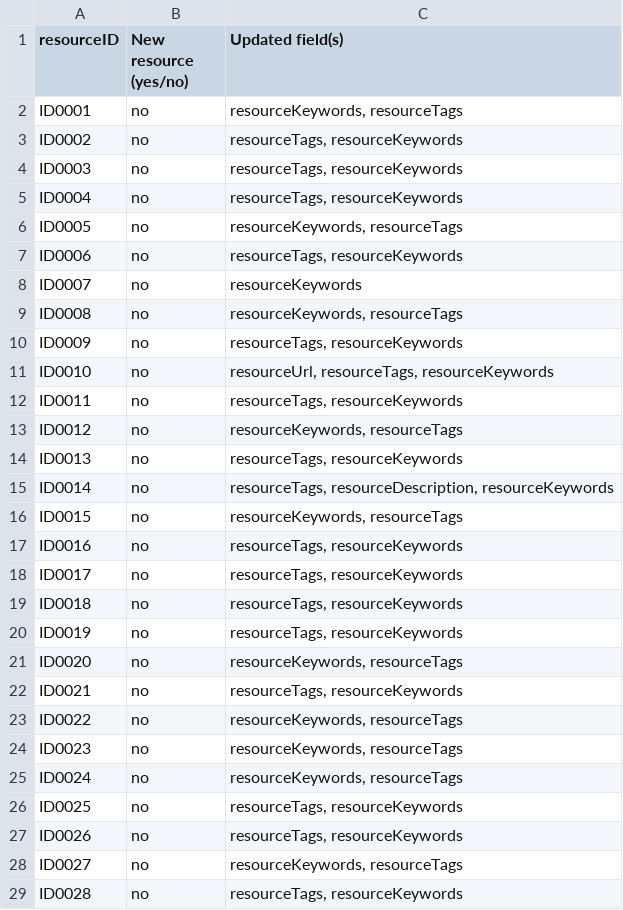
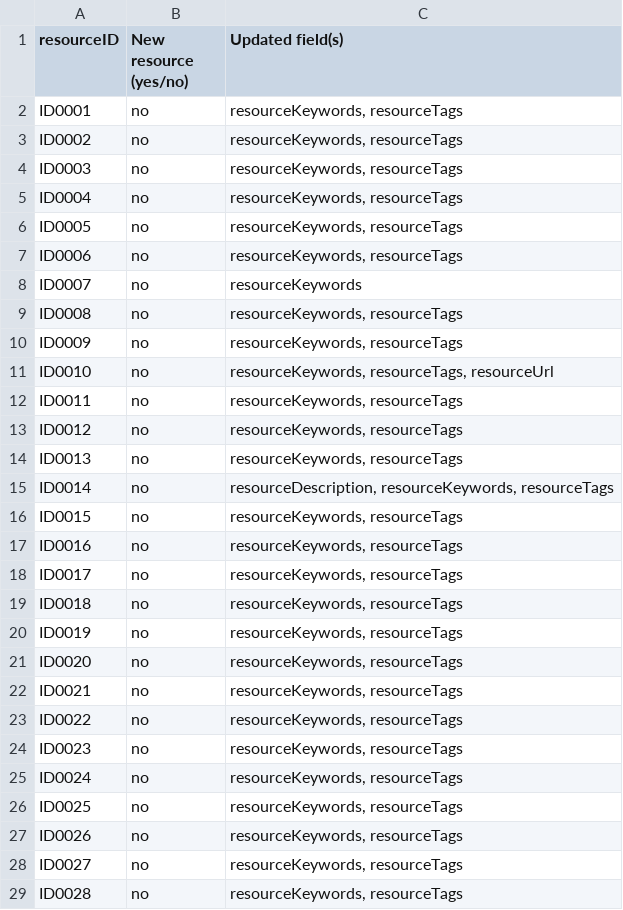
Before and after one commit to EATRIS/motbx, a CSV file: resources/summary/changelog_v0.0.1.csv, drawn as a sheet; only a part is shown; the diff covers the shown part only.

```diff
--- a/resources/summary/changelog_v0.0.1.csv
+++ b/resources/summary/changelog_v0.0.1.csv
@@ -2,22 +2,22 @@ resourceID,New resource (yes/no),Updated field(s)
 ID0001,no,"resourceKeywords, resourceTags"
-ID0002,no,"resourceTags, resourceKeywords"
-ID0003,no,"resourceTags, resourceKeywords"
-ID0004,no,"resourceTags, resourceKeywords"
+ID0002,no,"resourceKeywords, resourceTags"
+ID0003,no,"resourceKeywords, resourceTags"
+ID0004,no,"resourceKeywords, resourceTags"
 ID0005,no,"resourceKeywords, resourceTags"
-ID0006,no,"resourceTags, resourceKeywords"
+ID0006,no,"resourceKeywords, resourceTags"
 ID0007,no,resourceKeywords
 ID0008,no,"resourceKeywords, resourceTags"
-ID0009,no,"resourceTags, resourceKeywords"
-ID0010,no,"resourceUrl, resourceTags, resourceKeywords"
-ID0011,no,"resourceTags, resourceKeywords"
+ID0009,no,"resourceKeywords, resourceTags"
+ID0010,no,"resourceKeywords, resourceTags, resourceUrl"
+ID0011,no,"resourceKeywords, resourceTags"
 ID0012,no,"resourceKeywords, resourceTags"
-ID0013,no,"resourceTags, resourceKeywords"
-ID0014,no,"resourceTags, resourceDescription, resourceKeywords"
+ID0013,no,"resourceKeywords, resourceTags"
+ID0014,no,"resourceDescription, resourceKeywords, resourceTags"
 ID0015,no,"resourceKeywords, resourceTags"
-ID0016,no,"resourceTags, resourceKeywords"
-ID0017,no,"resourceTags, resourceKeywords"
-ID0018,no,"resourceTags, resourceKeywords"
-ID0019,no,"resourceTags, resourceKeywords"
+ID0016,no,"resourceKeywords, resourceTags"
+ID0017,no,"resourceKeywords, resourceTags"
+ID0018,no,"resourceKeywords, resourceTags"
+ID0019,no,"resourceKeywords, resourceTags"
 ID0020,no,"resourceKeywords, resourceTags"
-ID0021,no,"resourceTags, resourceKeywords"
+ID0021,no,"resourceKeywords, resourceTags"
 ID0022,no,"resourceKeywords, resourceTags"
@@ -25,5 +25,5 @@ ID0023,no,"resourceKeywords, resourceTags"
 ID0024,no,"resourceKeywords, resourceTags"
-ID0025,no,"resourceTags, resourceKeywords"
-ID0026,no,"resourceTags, resourceKeywords"
+ID0025,no,"resourceKeywords, resourceTags"
+ID0026,no,"resourceKeywords, resourceTags"
 ID0027,no,"resourceKeywords, resourceTags"
-ID0028,no,"resourceTags, resourceKeywords"
+ID0028,no,"resourceKeywords, resourceTags"
```
Also changed, not shown: 37 edited cells elsewhere in this file, 2 other files.
